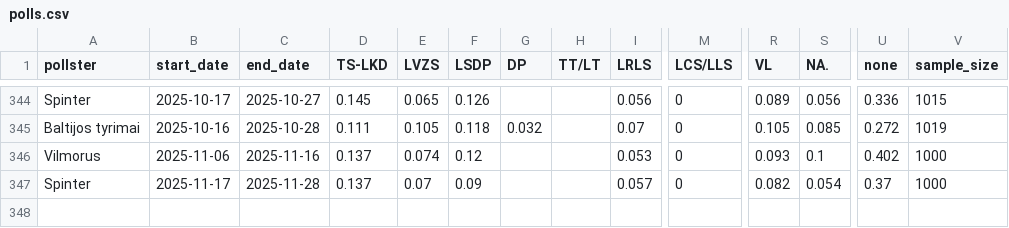
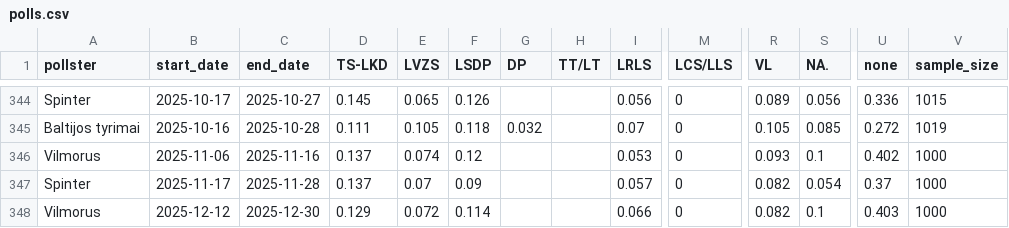
Before and after one commit to bucaneer/lt-reitingai, a CSV file: polls.csv, drawn as a sheet; only a part is shown, gaps mark what is left out; rows hold the shown columns only; the diff names each change by its address in the sheet, - before the commit and + after, or states it on an @@ line.

```diff
--- a/polls.csv
+++ b/polls.csv
+row 348: Vilmorus | 2025-12-12 | 2025-12-30 | 0.129 | 0.072 | 0.114 |  |  | 0.066 | 0 | 0.082 | 0.1 | 0.403 | 1000
```
Also changed, not shown: _output/model-latest.csv, _output/res-latest.csv, 3 other files.
